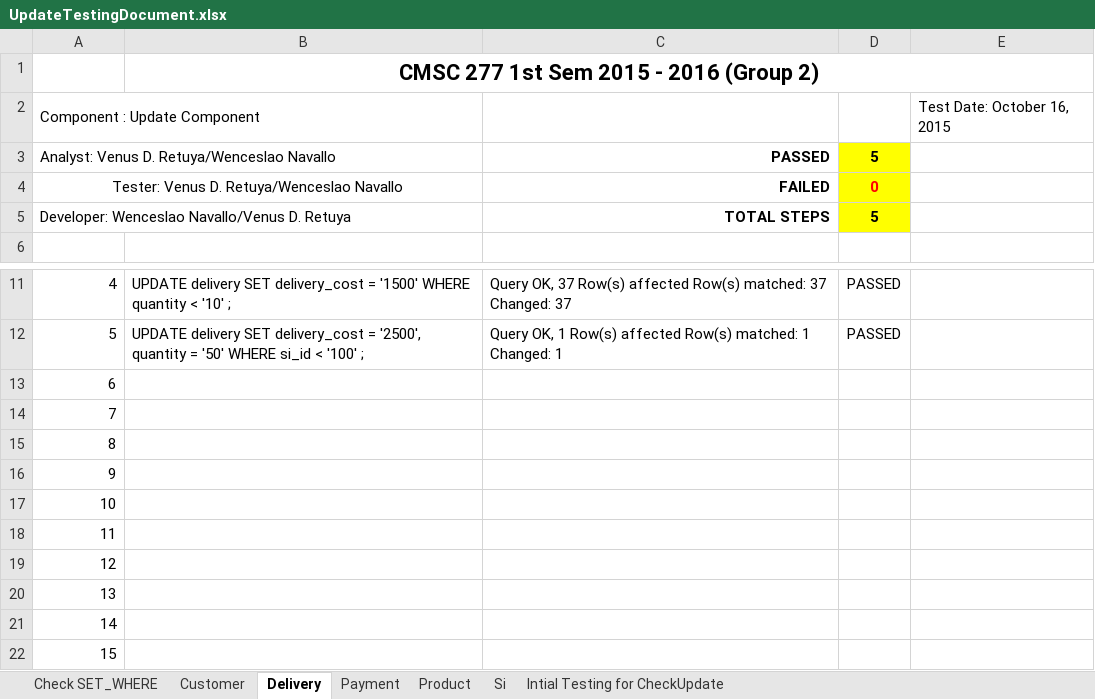
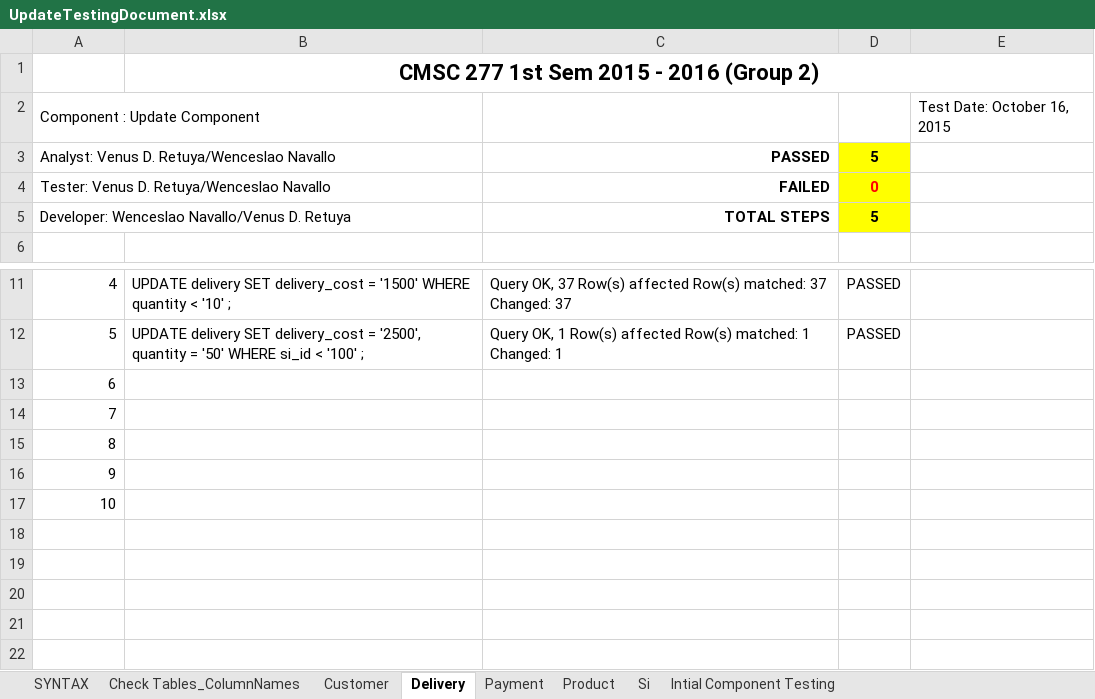
Before and after one commit to klorenmtan/CS227Database, an Excel workbook: updatetestcases/UpdateTestingDocument.xlsx, sheet Delivery, drawn as a sheet; only a part is shown, gaps mark what is left out; values as stored, in another font and other column widths than the file's, no borders; the diff names each change by its address in the sheet, - before the commit and + after, or states it on an @@ line.

Commit message:
add syntax and check table/column names test cases

```diff
--- a/updatetestcases/UpdateTestingDocument.xlsx (sheet Delivery)
+++ b/updatetestcases/UpdateTestingDocument.xlsx (sheet Delivery)
-sheet tab: Check SET_WHERE
+sheet tab: Check Tables_ColumnNames
-sheet tab: Intial Testing for CheckUpdate
+sheet tab: Intial Component Testing
+sheet tab: SYNTAX
-A4 alignment: center
+A4 alignment: left
-row 18: 11
-row 19: 12
-row 20: 13
-row 21: 14
-row 22: 15
```
Also changed, not shown: sheet Check Tables_ColumnNames, sheet Si, sheet Product, sheet Customer, sheet Payment, formulas that keep their value.
